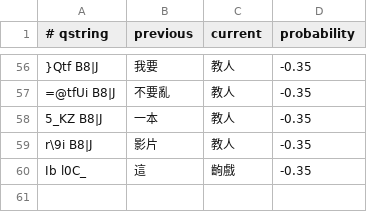
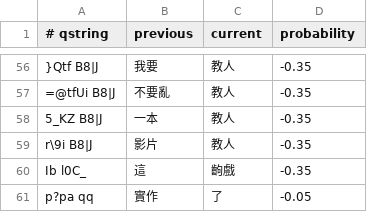
Before and after one commit to chiakich/ChiaKey-Lexicon, a TSV file: sources/chiaki-modern-overlay/bigrams.tsv, drawn as a sheet; only a part is shown, gaps mark what is left out.

Commit message:
fix: add 實作→了 bigram so 實作了 is not split as 時|做了

```diff
--- a/sources/chiaki-modern-overlay/bigrams.tsv
+++ b/sources/chiaki-modern-overlay/bigrams.tsv
@@ -60 +60,2 @@ r\9i B8|J	影片	教人	-0.35
 Ib l0C_	這	齣戲	-0.35
+p?pa qq	實作	了	-0.05
```
